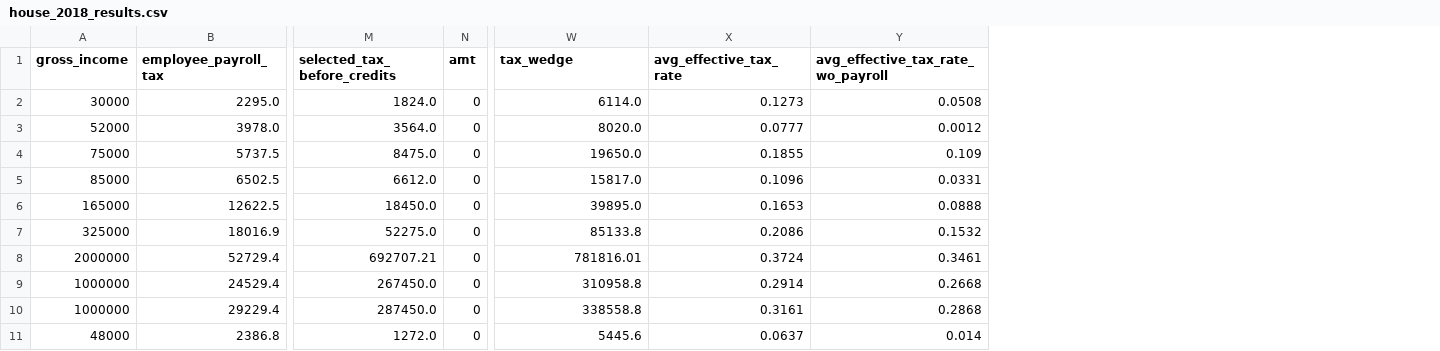
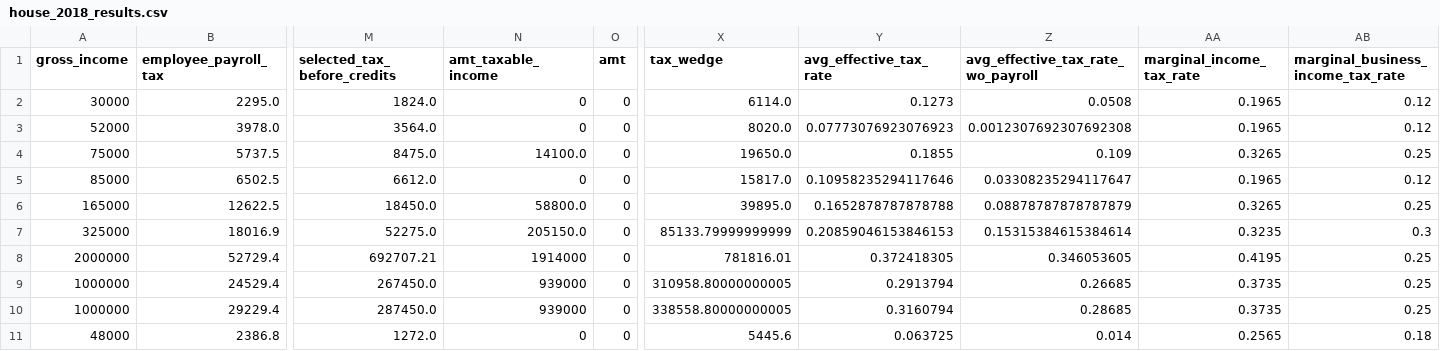
Before and after one commit to aelsibaie/taxsim, a CSV file: results/house_2018_results.csv, drawn as a sheet; only a part is shown, gaps mark what is left out; addresses are those after the commit; the diff names each change by its address in the sheet, - before the commit and + after, or states it on an @@ line.

```diff
--- a/results/house_2018_results.csv
+++ b/results/house_2018_results.csv
+column N (amt_taxable_income), rows 2-11: 0 | 0 | 14100.0 | 0 | 58800.0 | 205150.0 | 1914000 | 939000 | 939000 | 0
+column AA (marginal_income_tax_rate), rows 2-11: 0.1965 | 0.1965 | 0.3265 | 0.1965 | 0.3265 | 0.3235 | 0.4195 | 0.3735 | 0.3735 | 0.2565
+column AB, rows 1-11: marginal_business_income_tax_rate | 0.12 | 0.12 | 0.25 | 0.12 | 0.25 | 0.3 | 0.25 | 0.25 | 0.25 | 0.18
-Y3 (avg_effective_tax_rate): 0.0777
+Y3 (avg_effective_tax_rate): 0.07773076923076923
-Z3: 0.0012
+Z3: 0.0012307692307692308
-Y5 (avg_effective_tax_rate): 0.1096
+Y5 (avg_effective_tax_rate): 0.10958235294117646
-Z5: 0.0331
+Z5: 0.03308235294117647
-Y6 (avg_effective_tax_rate): 0.1653
+Y6 (avg_effective_tax_rate): 0.1652878787878788
-Z6: 0.0888
+Z6: 0.08878787878787879
-X7 (tax_wedge): 85133.8
+X7 (tax_wedge): 85133.79999999999
-Y7 (avg_effective_tax_rate): 0.2086
+Y7 (avg_effective_tax_rate): 0.20859046153846153
-Z7: 0.1532
+Z7: 0.15315384615384614
-Y8 (avg_effective_tax_rate): 0.3724
+Y8 (avg_effective_tax_rate): 0.372418305
-Z8: 0.3461
+Z8: 0.346053605
-X9 (tax_wedge): 310958.8
+X9 (tax_wedge): 310958.80000000005
-Y9 (avg_effective_tax_rate): 0.2914
+Y9 (avg_effective_tax_rate): 0.2913794
-Z9: 0.2668
+Z9: 0.26685
-X10 (tax_wedge): 338558.8
+X10 (tax_wedge): 338558.80000000005
-Y10 (avg_effective_tax_rate): 0.3161
+Y10 (avg_effective_tax_rate): 0.3160794
-Z10: 0.2868
+Z10: 0.28685
-Y11 (avg_effective_tax_rate): 0.0637
+Y11 (avg_effective_tax_rate): 0.063725
```
Also changed, not shown: results/current_law_results.csv, results/senate_2018_results.csv, 14 other files.
